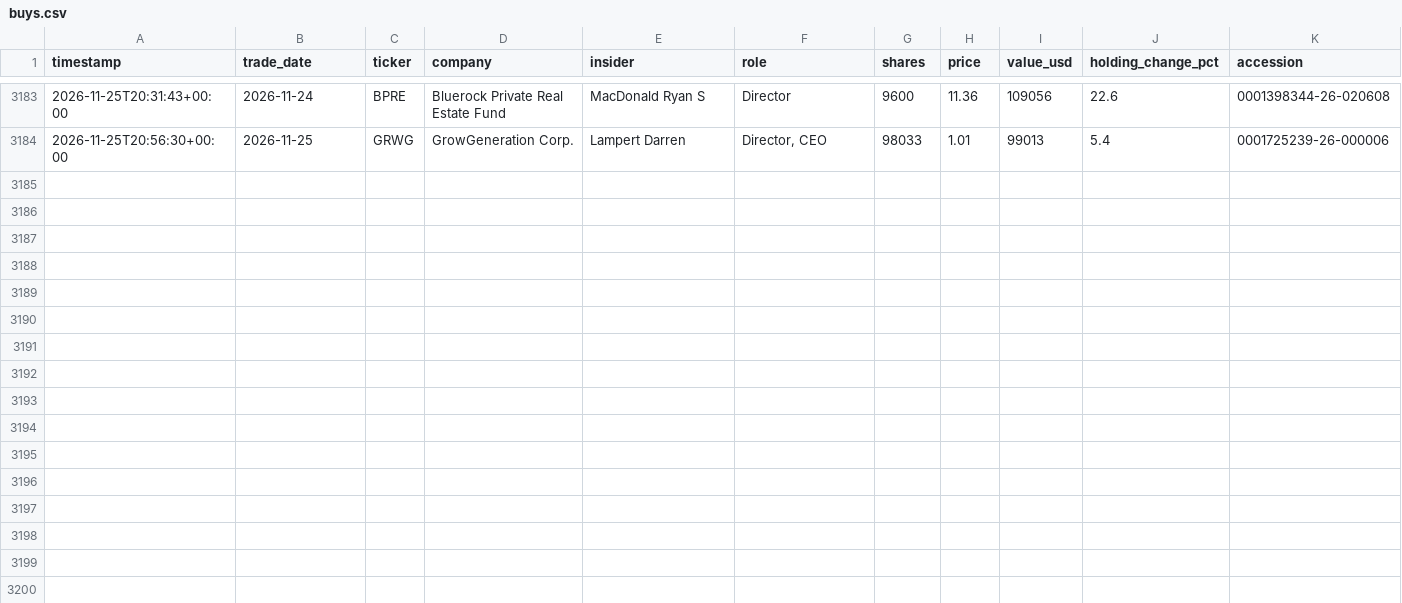
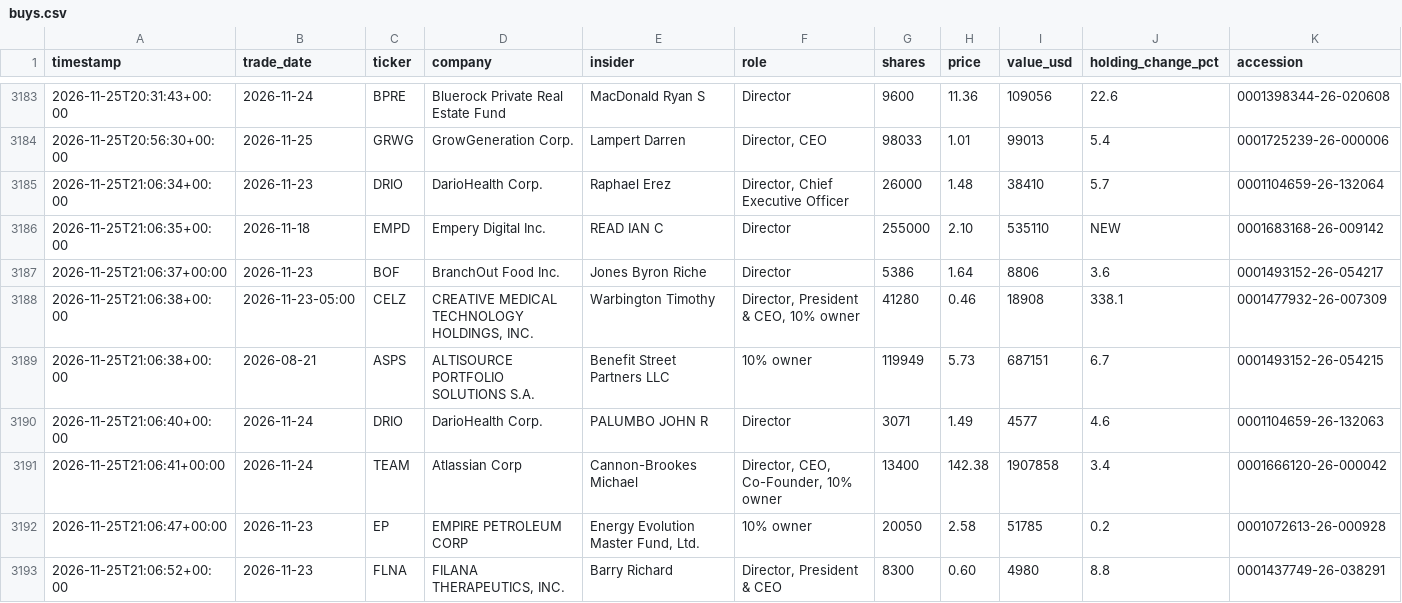
Before and after one commit to kiianwanted-byte/filings-monitor, a CSV file: data/buys.csv, drawn as a sheet; only a part is shown, gaps mark what is left out.

```diff
--- a/data/buys.csv
+++ b/data/buys.csv
@@ -3184 +3184,10 @@ timestamp,trade_date,ticker,company,insider,role,shares,price,value_usd,holding_
 2026-11-25T20:56:30+00:00,2026-11-25,GRWG,GrowGeneration Corp.,Lampert Darren,"Director, CEO",98033,1.01,99013,5.4,0001725239-26-000006
+2026-11-25T21:06:34+00:00,2026-11-23,DRIO,DarioHealth Corp.,Raphael Erez,"Director, Chief Executive Officer",26000,1.48,38410,5.7,0001104659-26-132064
+2026-11-25T21:06:35+00:00,2026-11-18,EMPD,Empery Digital Inc.,READ IAN C,Director,255000,2.10,535110,NEW,0001683168-26-009142
+2026-11-25T21:06:37+00:00,2026-11-23,BOF,BranchOut Food Inc.,Jones Byron Riche,Director,5386,1.64,8806,3.6,0001493152-26-054217
+2026-11-25T21:06:38+00:00,2026-11-23-05:00,CELZ,"CREATIVE MEDICAL TECHNOLOGY HOLDINGS, INC.",Warbington Timothy,"Director, President & CEO, 10% owner",41280,0.46,18908,338.1,0001477932-26-007309
+2026-11-25T21:06:38+00:00,2026-08-21,ASPS,ALTISOURCE PORTFOLIO SOLUTIONS S.A.,Benefit Street Partners LLC,10% owner,119949,5.73,687151,6.7,0001493152-26-054215
+2026-11-25T21:06:40+00:00,2026-11-24,DRIO,DarioHealth Corp.,PALUMBO JOHN R,Director,3071,1.49,4577,4.6,0001104659-26-132063
+2026-11-25T21:06:41+00:00,2026-11-24,TEAM,Atlassian Corp,Cannon-Brookes Michael,"Director, CEO, Co-Founder, 10% owner",13400,142.38,1907858,3.4,0001666120-26-000042
+2026-11-25T21:06:47+00:00,2026-11-23,EP,EMPIRE PETROLEUM CORP,"Energy Evolution Master Fund, Ltd.",10% owner,20050,2.58,51785,0.2,0001072613-26-000928
+2026-11-25T21:06:52+00:00,2026-11-23,FLNA,"FILANA THERAPEUTICS, INC.",Barry Richard,"Director, President & CEO",8300,0.60,4980,8.8,0001437749-26-038291
```
Also changed, not shown: 4 other files.
